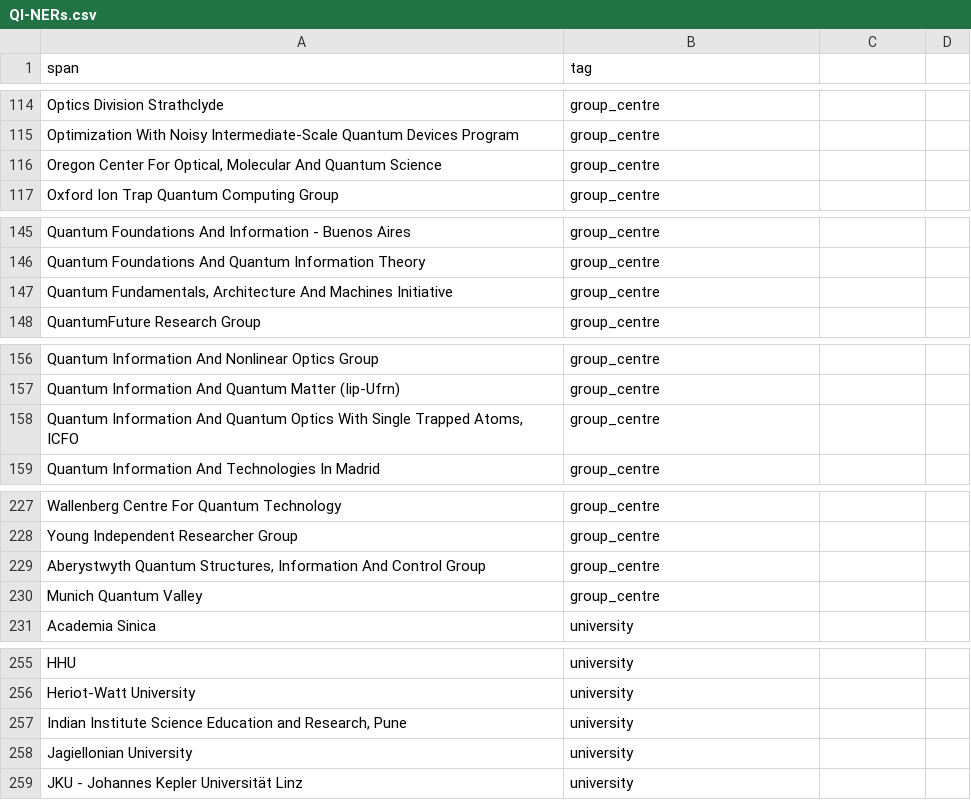
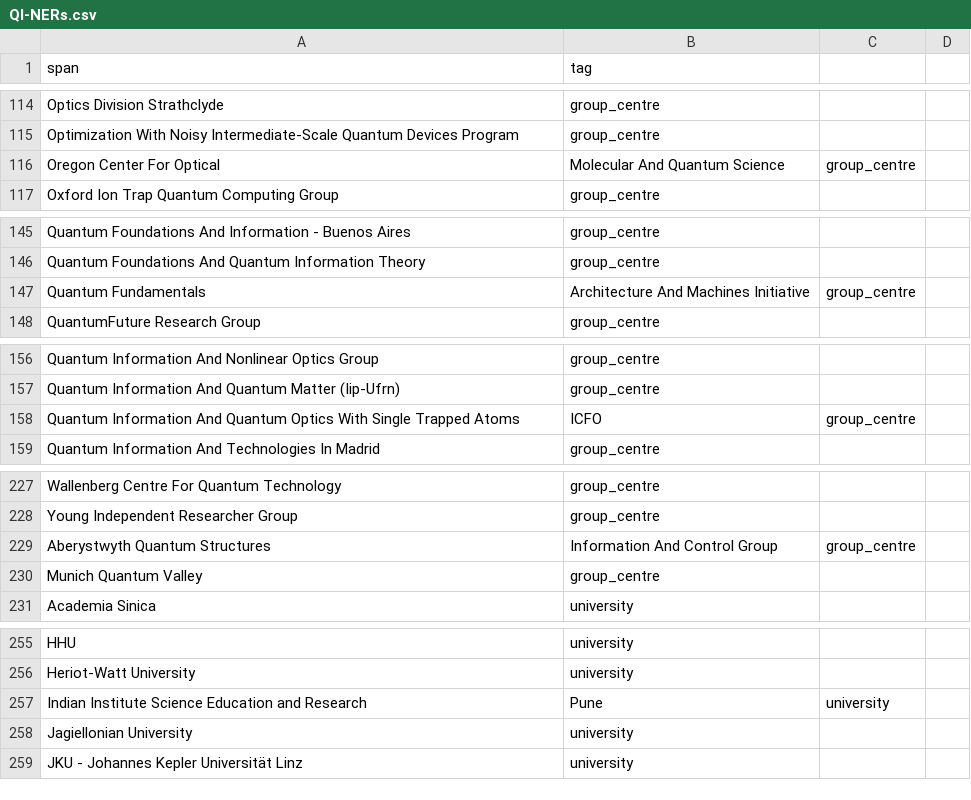
Before and after one commit to yananchen1989/mitacs_ner_topic_recognization, a CSV file: datasets/QI-NERs.csv, drawn as a sheet; only a part is shown, gaps mark what is left out; removed rows and columns are numbered as before the commit, all else as after; the diff covers the shown part only; the diff names each change by its address in the sheet, - before the commit and + after, or states it on an @@ line.

```diff
--- a/datasets/QI-NERs.csv
+++ b/datasets/QI-NERs.csv
-row 116: Oregon Center For Optical, Molecular And Quantum Science | group_centre
+row 116: Oregon Center For Optical | Molecular And Quantum Science | group_centre
-row 147: Quantum Fundamentals, Architecture And Machines Initiative | group_centre
+row 147: Quantum Fundamentals | Architecture And Machines Initiative | group_centre
-row 158: Quantum Information And Quantum Optics With Single Trapped Atoms, ICFO | group_centre
+row 158: Quantum Information And Quantum Optics With Single Trapped Atoms | ICFO | group_centre
-row 229: Aberystwyth Quantum Structures, Information And Control Group | group_centre
+row 229: Aberystwyth Quantum Structures | Information And Control Group | group_centre
-row 257: Indian Institute Science Education and Research, Pune | university
+row 257: Indian Institute Science Education and Research | Pune | university
```
Also changed, not shown: 7 added rows and 7 removed rows elsewhere in this file.
